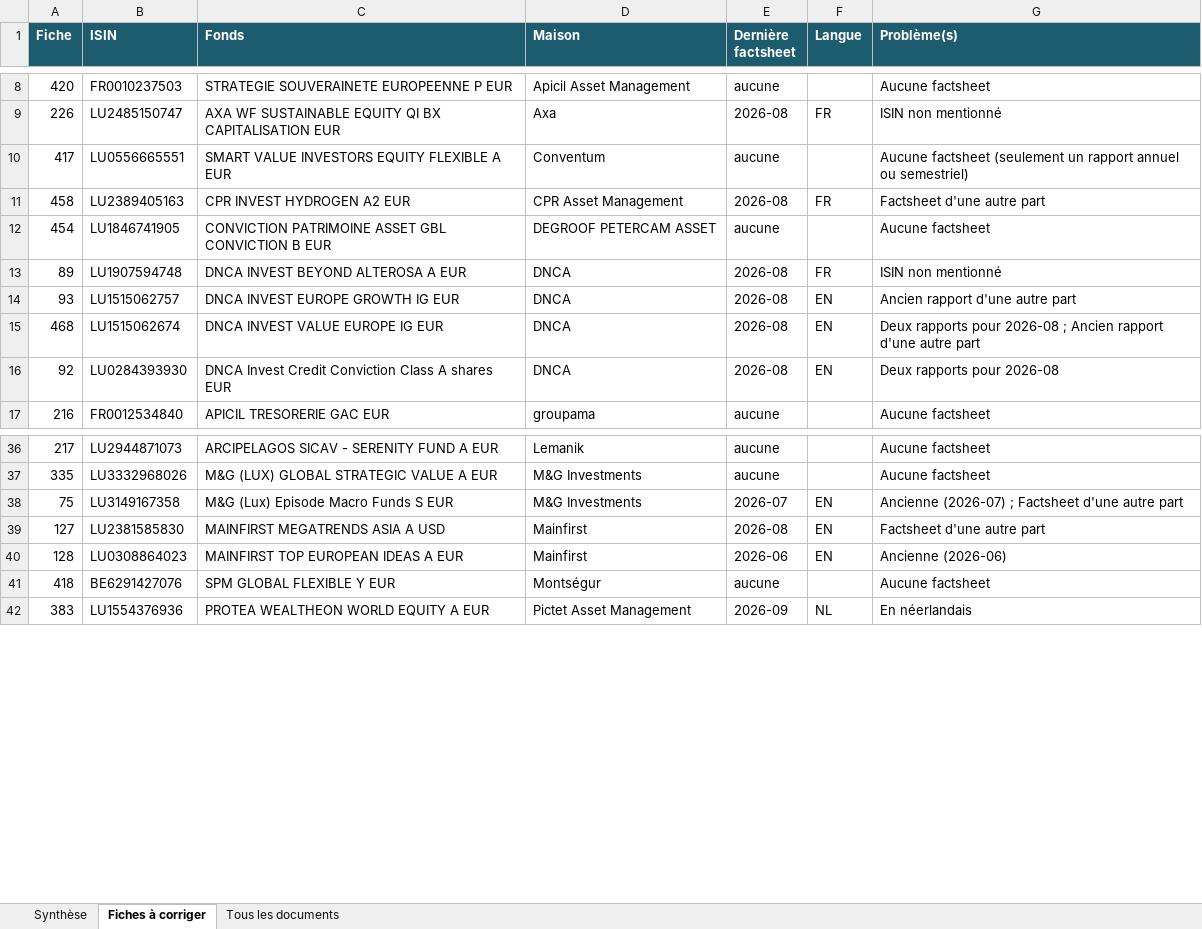
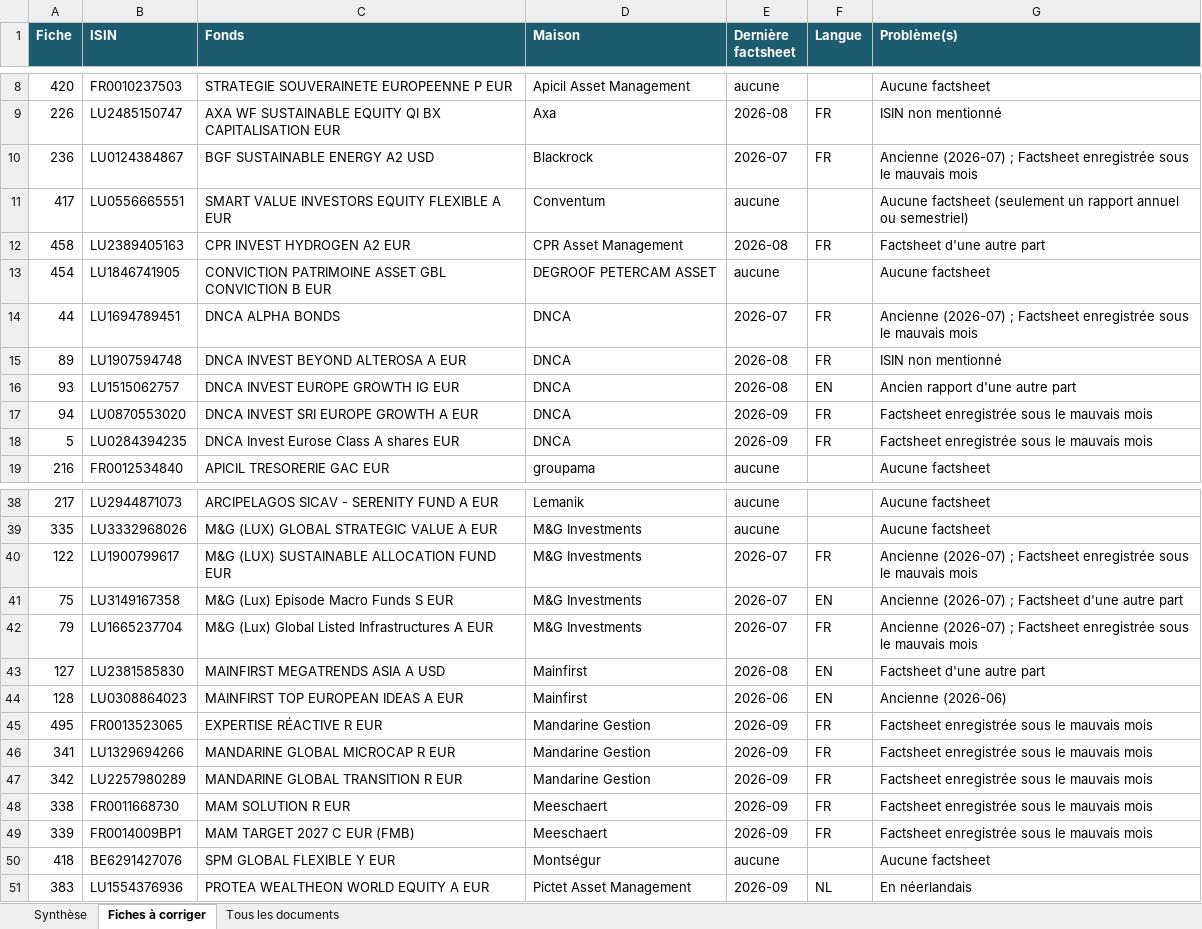
Before and after one commit to npo-cell/Invest-Law, an Excel workbook: docs/2026-10-13-audit-documents.xlsx, sheet Fiches à corriger, drawn as a sheet; only a part is shown, gaps mark what is left out; values as stored, in another font and other column widths than the file's, no borders; removed rows and columns are numbered as before the commit, all else as after; the diff names each change by its address in the sheet, - before the commit and + after, or states it on an @@ line.

```diff
--- a/docs/2026-10-13-audit-documents.xlsx (sheet Fiches à corriger)
+++ b/docs/2026-10-13-audit-documents.xlsx (sheet Fiches à corriger)
+row 10: 236 | LU0124384867 | BGF SUSTAINABLE ENERGY A2 USD | Blackrock | 2026-07 | FR | Ancienne (2026-07) ; Factsheet enregistrée sous le mauvais mois
+row 14: 44 | LU1694789451 | DNCA ALPHA BONDS | DNCA | 2026-07 | FR | Ancienne (2026-07) ; Factsheet enregistrée sous le mauvais mois
-row 15: 468 | LU1515062674 | DNCA INVEST VALUE EUROPE IG EUR | DNCA | 2026-08 | EN | Deux rapports pour 2026-08 ; Ancien rapport d'une autre part
-row 16: 92 | LU0284393930 | DNCA Invest Credit Conviction Class A shares EUR | DNCA | 2026-08 | EN | Deux rapports pour 2026-08
+row 17: 94 | LU0870553020 | DNCA INVEST SRI EUROPE GROWTH A EUR | DNCA | 2026-09 | FR | Factsheet enregistrée sous le mauvais mois
+row 18: 5 | LU0284394235 | DNCA Invest Eurose Class A shares EUR | DNCA | 2026-09 | FR | Factsheet enregistrée sous le mauvais mois
+row 40: 122 | LU1900799617 | M&G (LUX) SUSTAINABLE ALLOCATION FUND EUR | M&G Investments | 2026-07 | FR | Ancienne (2026-07) ; Factsheet enregistrée sous le mauvais mois
+row 42: 79 | LU1665237704 | M&G (Lux) Global Listed Infrastructures A EUR | M&G Investments | 2026-07 | FR | Ancienne (2026-07) ; Factsheet enregistrée sous le mauvais mois
+row 45: 495 | FR0013523065 | EXPERTISE RÉACTIVE R EUR | Mandarine Gestion | 2026-09 | FR | Factsheet enregistrée sous le mauvais mois
+row 46: 341 | LU1329694266 | MANDARINE GLOBAL MICROCAP R EUR | Mandarine Gestion | 2026-09 | FR | Factsheet enregistrée sous le mauvais mois
+row 47: 342 | LU2257980289 | MANDARINE GLOBAL TRANSITION R EUR | Mandarine Gestion | 2026-09 | FR | Factsheet enregistrée sous le mauvais mois
+row 48: 338 | FR0011668730 | MAM SOLUTION R EUR | Meeschaert | 2026-09 | FR | Factsheet enregistrée sous le mauvais mois
+row 49: 339 | FR0014009BP1 | MAM TARGET 2027 C EUR (FMB) | Meeschaert | 2026-09 | FR | Factsheet enregistrée sous le mauvais mois
```
Also changed, not shown: sheet Tous les documents, sheet Synthèse, docs/2026-10-13-champs-vides-a-demander.xlsx, 6 other files.
